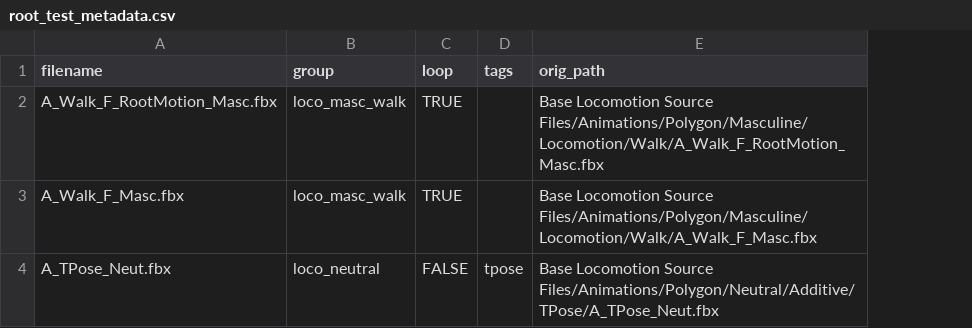
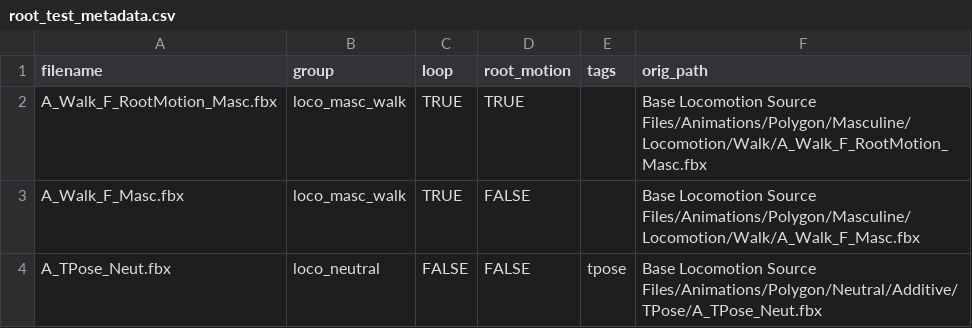
Before and after one commit to Vortex-Basis-LLC/Blender-vbg_blender_samples, a CSV file: retarget_batcher_via_arp/root_test_metadata.csv, drawn as a sheet; the diff names each change by its address in the sheet, - before the commit and + after, or states it on an @@ line.

```diff
--- a/retarget_batcher_via_arp/root_test_metadata.csv
+++ b/retarget_batcher_via_arp/root_test_metadata.csv
+column D (root_motion), rows 2-4: TRUE | FALSE | FALSE
```
Also changed, not shown: 1 other file.
